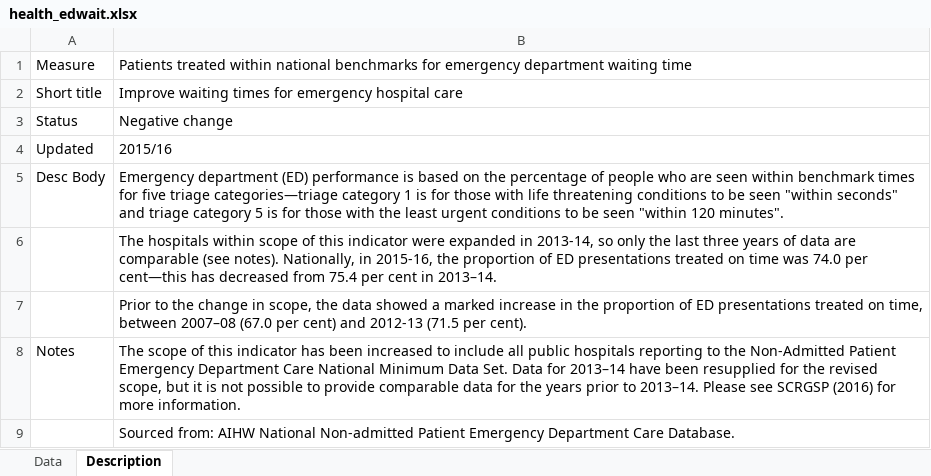
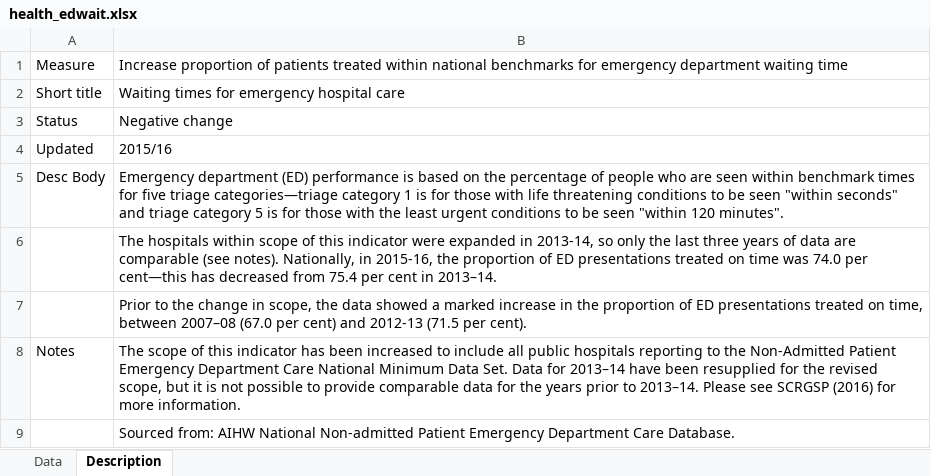
Before and after one commit to NICTA/openboard, an Excel workbook: dashboard_loader/health_edwait_uploader/health_edwait.xlsx, sheet Description, drawn as a sheet; values as stored, in another font and other column widths than the file's, no borders; the diff names each change by its address in the sheet, - before the commit and + after, or states it on an @@ line.

```diff
--- a/dashboard_loader/health_edwait_uploader/health_edwait.xlsx (sheet Description)
+++ b/dashboard_loader/health_edwait_uploader/health_edwait.xlsx (sheet Description)
-B1: Patients treated within…
+B1: Increase proportion of patients treated within…
-B2: Improve waiting times for emergency hospital care
+B2: Waiting times for emergency hospital care
```
Also changed, not shown: dashboard_loader/health_life_expectancy_uploader/health_life_expectancy.xlsx, 9 other files.
